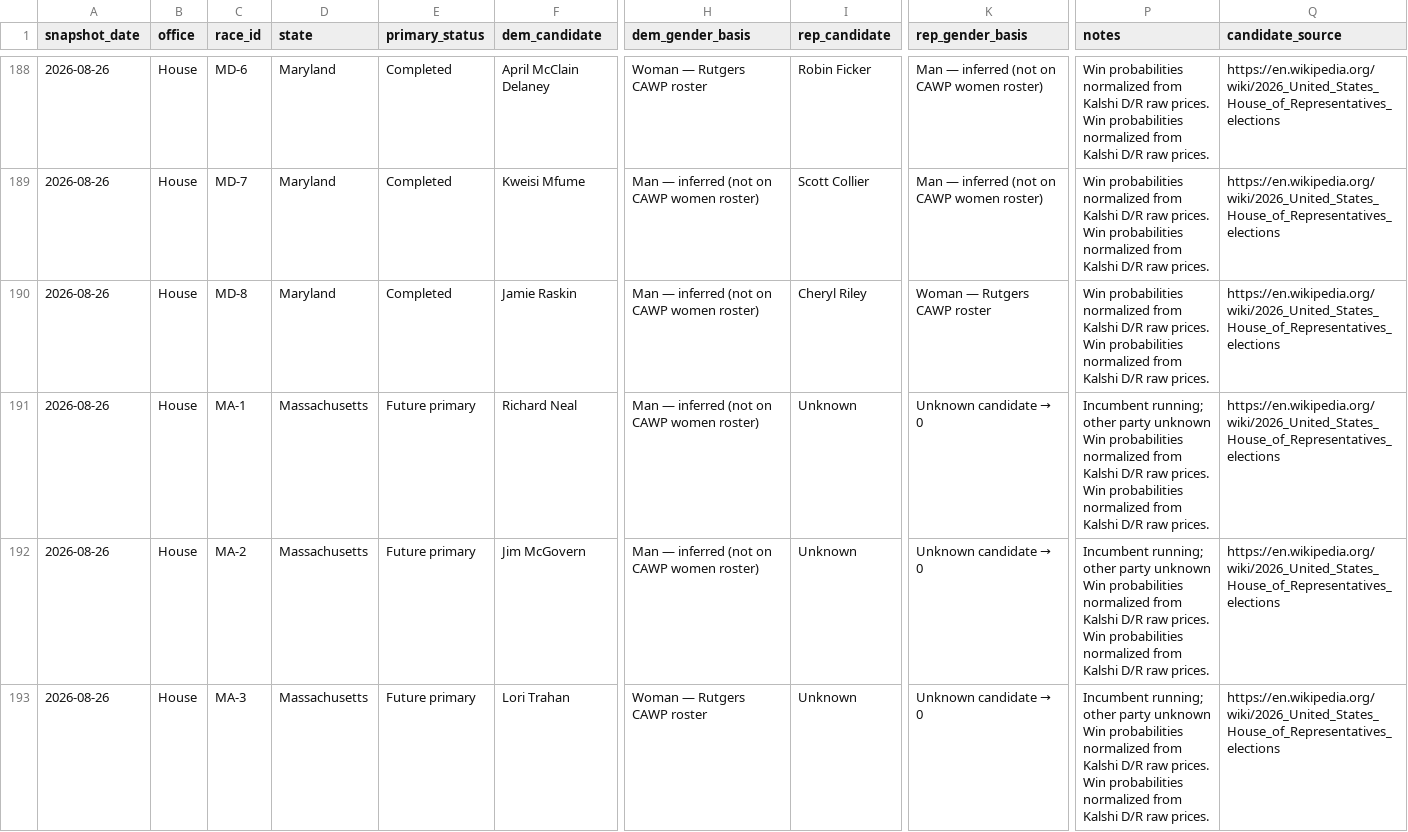
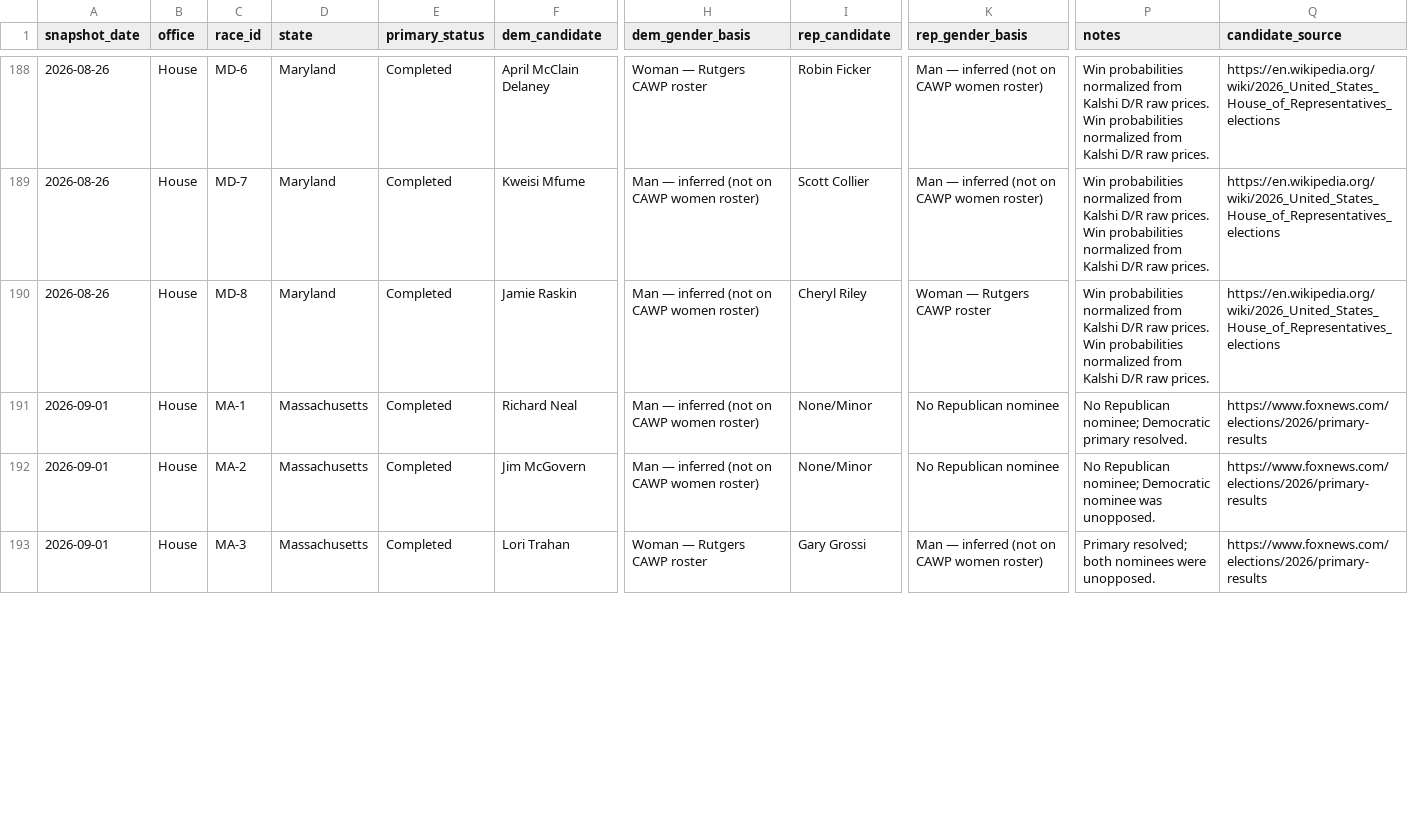
Before and after one commit to etrrosenman/morewomeninoffice, a CSV file: public/data/house.csv, drawn as a sheet; only a part is shown, gaps mark what is left out; the diff covers the shown part only; the diff names each change by its address in the sheet, - before the commit and + after, or states it on an @@ line.

Commit message:
house updates

```diff
--- a/public/data/house.csv
+++ b/public/data/house.csv
-A191:A193 (snapshot_date): 2026-08-26
+A191:A193 (snapshot_date): 2026-09-01
-E191:E193 (primary_status): Future primary
+E191:E193 (primary_status): Completed
-I191:I192 (rep_candidate): Unknown
+I191:I192 (rep_candidate): None/Minor
@@ K191:K192 (rep_gender_basis): Unknown candidate → 0 → No Republican nominee @@
-P191 (notes): Incumbent running; other party unknown Win probabilities normalized from Kalshi D/R raw prices. Win probabilities normalized from Kalshi D/R raw prices.
+P191 (notes): No Republican nominee; Democratic primary resolved.
-Q191:Q193 (candidate_source): https://en.wikipedia.org/wiki/2026_United_States_House_of_Representatives_elections
+Q191:Q193 (candidate_source): https://www.foxnews.com/elections/2026/primary-results
-P192 (notes): Incumbent running; other party unknown Win probabilities normalized from Kalshi D/R raw prices. Win probabilities normalized from Kalshi D/R raw prices.
+P192 (notes): No Republican nominee; Democratic nominee was unopposed.
-I193 (rep_candidate): Unknown
+I193 (rep_candidate): Gary Grossi
@@ K193 (rep_gender_basis): Unknown candidate → 0 → Man — inferred (not on CAWP women roster) @@
-P193 (notes): Incumbent running; other party unknown Win probabilities normalized from Kalshi D/R raw prices. Win probabilities normalized from Kalshi D/R raw prices.
+P193 (notes): Primary resolved; both nominees were unopposed.
```
Also changed, not shown: 38 edited cells elsewhere in this file, 3 other files.
